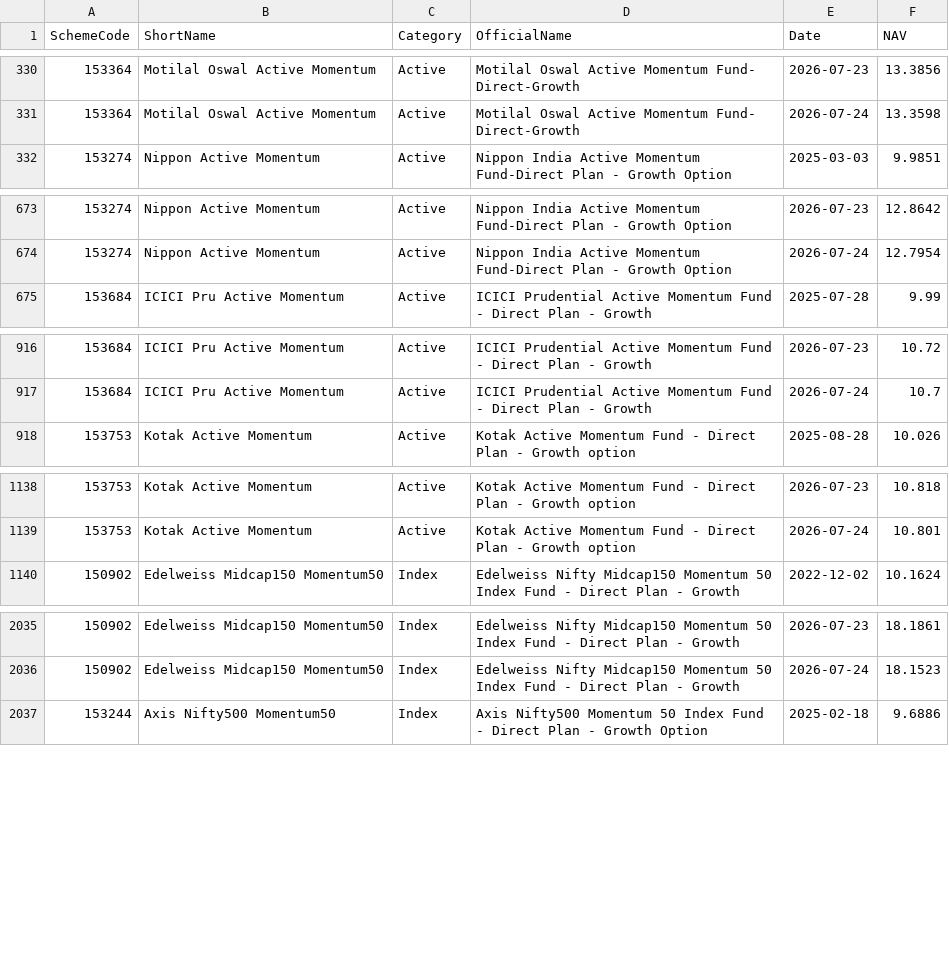
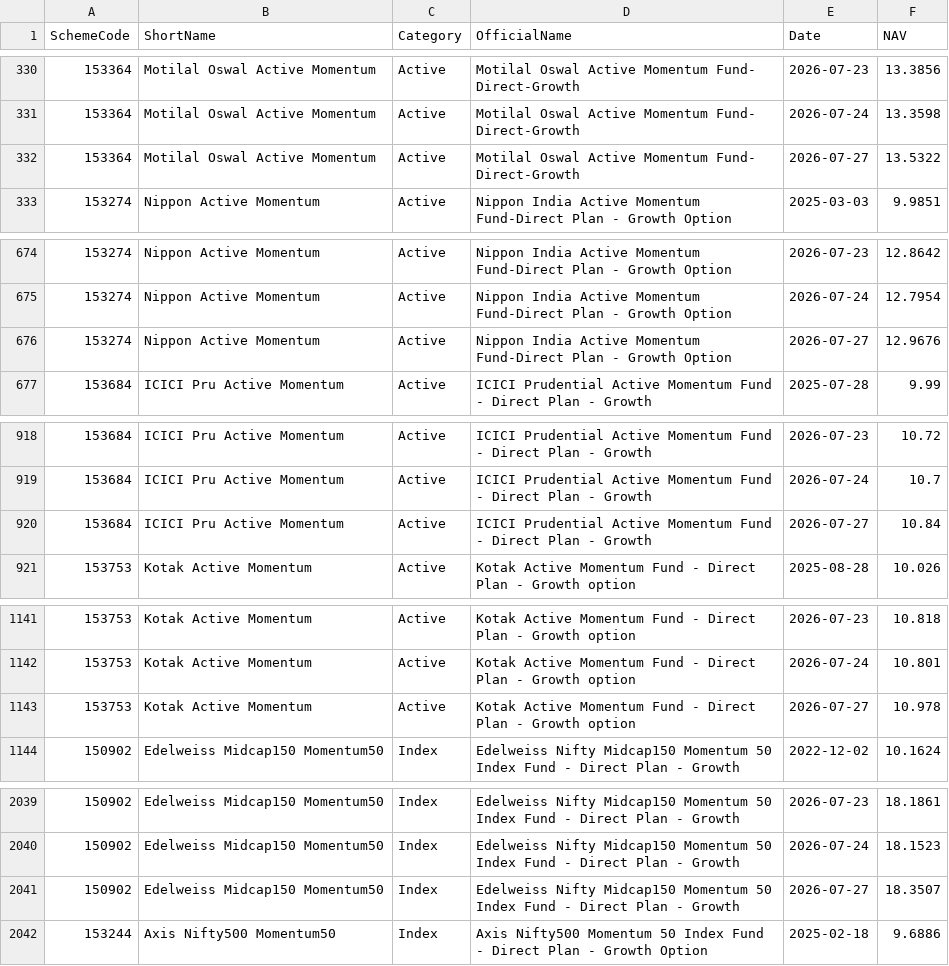
Before and after one commit to amitchoksi7747-debug/momentum-dashboard, a CSV file: data/processed/mf_comparison/navs.csv, drawn as a sheet; only a part is shown, gaps mark what is left out; the diff covers the shown part only; the diff names each change by its address in the sheet, - before the commit and + after, or states it on an @@ line.

Commit message:
data: momentum rebuild 2026-07-28 05:49 UTC

```diff
--- a/data/processed/mf_comparison/navs.csv
+++ b/data/processed/mf_comparison/navs.csv
+row 332: 153364 | Motilal Oswal Active Momentum | Active | Motilal Oswal Active Momentum Fund- Direct-Growth | 2026-07-27 | 13.5322
+row 676: 153274 | Nippon Active Momentum | Active | Nippon India Active Momentum Fund-Direct Plan - Growth Option | 2026-07-27 | 12.9676
+row 920: 153684 | ICICI Pru Active Momentum | Active | ICICI Prudential Active Momentum Fund - Direct Plan - Growth | 2026-07-27 | 10.84
+row 1143: 153753 | Kotak Active Momentum | Active | Kotak Active Momentum Fund - Direct Plan - Growth option | 2026-07-27 | 10.978
+row 2041: 150902 | Edelweiss Midcap150 Momentum50 | Index | Edelweiss Nifty Midcap150 Momentum 50 Index Fund - Direct Plan - Growth | 2026-07-27 | 18.3507
```
Also changed, not shown: 1 added row elsewhere in this file, data/processed/mf_comparison/rebased.csv, data/processed/strategies/S1/drawdown.csv, 30 other files.
